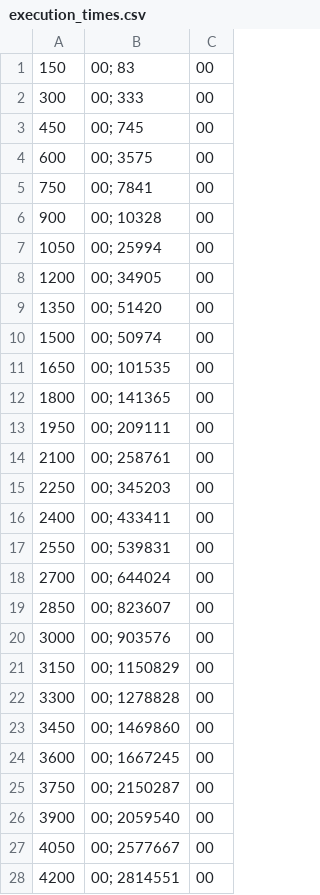
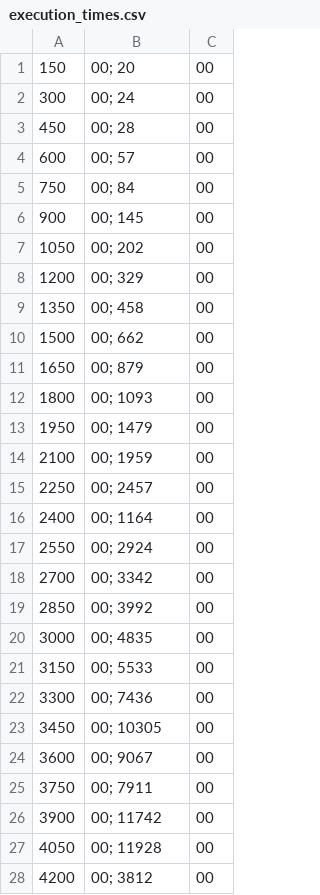
Before and after one commit to francisc-o-liveira/lei-24-s2-1dp-g163, a CSV file: execution_times.csv, drawn as a sheet; only a part is shown; the diff covers the shown part only.

```diff
--- a/execution_times.csv
+++ b/execution_times.csv
@@ -1,28 +1,28 @@
-150,00; 83,00
-300,00; 333,00
-450,00; 745,00
-600,00; 3575,00
-750,00; 7841,00
-900,00; 10328,00
-1050,00; 25994,00
-1200,00; 34905,00
-1350,00; 51420,00
-1500,00; 50974,00
-1650,00; 101535,00
-1800,00; 141365,00
-1950,00; 209111,00
-2100,00; 258761,00
-2250,00; 345203,00
-2400,00; 433411,00
-2550,00; 539831,00
-2700,00; 644024,00
-2850,00; 823607,00
-3000,00; 903576,00
-3150,00; 1150829,00
-3300,00; 1278828,00
-3450,00; 1469860,00
-3600,00; 1667245,00
-3750,00; 2150287,00
-3900,00; 2059540,00
-4050,00; 2577667,00
-4200,00; 2814551,00
+150,00; 20,00
+300,00; 24,00
+450,00; 28,00
+600,00; 57,00
+750,00; 84,00
+900,00; 145,00
+1050,00; 202,00
+1200,00; 329,00
+1350,00; 458,00
+1500,00; 662,00
+1650,00; 879,00
+1800,00; 1093,00
+1950,00; 1479,00
+2100,00; 1959,00
+2250,00; 2457,00
+2400,00; 1164,00
+2550,00; 2924,00
+2700,00; 3342,00
+2850,00; 3992,00
+3000,00; 4835,00
+3150,00; 5533,00
+3300,00; 7436,00
+3450,00; 10305,00
+3600,00; 9067,00
+3750,00; 7911,00
+3900,00; 11742,00
+4050,00; 11928,00
+4200,00; 3812,00
```
Also changed, not shown: 2 edited cells elsewhere in this file, 10 other files.
